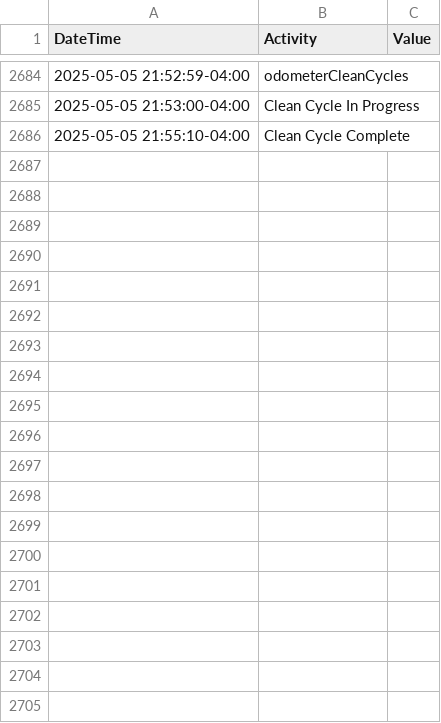
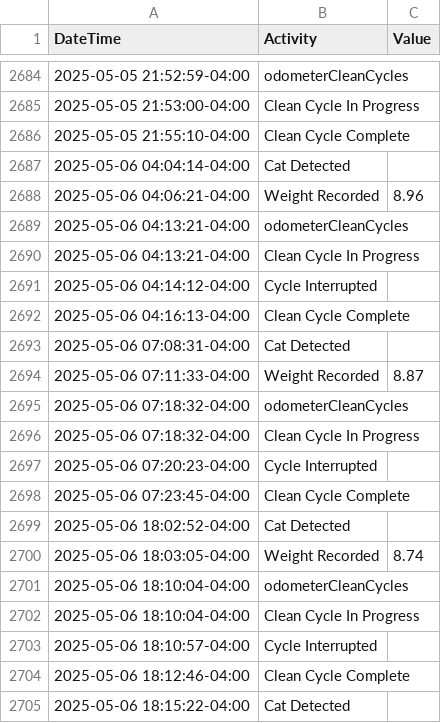
Before and after one commit to jiax264/litter-robot-home-automation, a CSV file: master_lr4_practice.csv, drawn as a sheet; only a part is shown, gaps mark what is left out; the diff covers the shown part only.

```diff
--- a/master_lr4_practice.csv
+++ b/master_lr4_practice.csv
@@ -2686 +2686,20 @@ DateTime,Activity,Value
 2025-05-05 21:55:10-04:00,Clean Cycle Complete,
+2025-05-06 04:04:14-04:00,Cat Detected,
+2025-05-06 04:06:21-04:00,Weight Recorded,8.96
+2025-05-06 04:13:21-04:00,odometerCleanCycles,
+2025-05-06 04:13:21-04:00,Clean Cycle In Progress,
+2025-05-06 04:14:12-04:00,Cycle Interrupted,
+2025-05-06 04:16:13-04:00,Clean Cycle Complete,
+2025-05-06 07:08:31-04:00,Cat Detected,
+2025-05-06 07:11:33-04:00,Weight Recorded,8.87
+2025-05-06 07:18:32-04:00,odometerCleanCycles,
+2025-05-06 07:18:32-04:00,Clean Cycle In Progress,
+2025-05-06 07:20:23-04:00,Cycle Interrupted,
+2025-05-06 07:23:45-04:00,Clean Cycle Complete,
+2025-05-06 18:02:52-04:00,Cat Detected,
+2025-05-06 18:03:05-04:00,Weight Recorded,8.74
+2025-05-06 18:10:04-04:00,odometerCleanCycles,
+2025-05-06 18:10:04-04:00,Clean Cycle In Progress,
+2025-05-06 18:10:57-04:00,Cycle Interrupted,
+2025-05-06 18:12:46-04:00,Clean Cycle Complete,
+2025-05-06 18:15:22-04:00,Cat Detected,
```
Also changed, not shown: 14 added rows elsewhere in this file.
